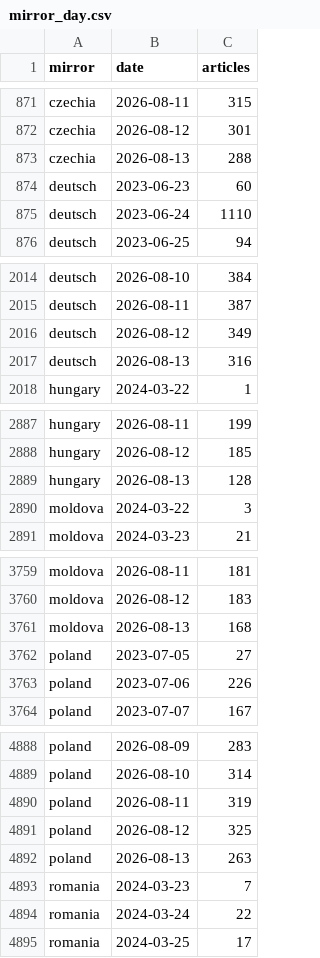
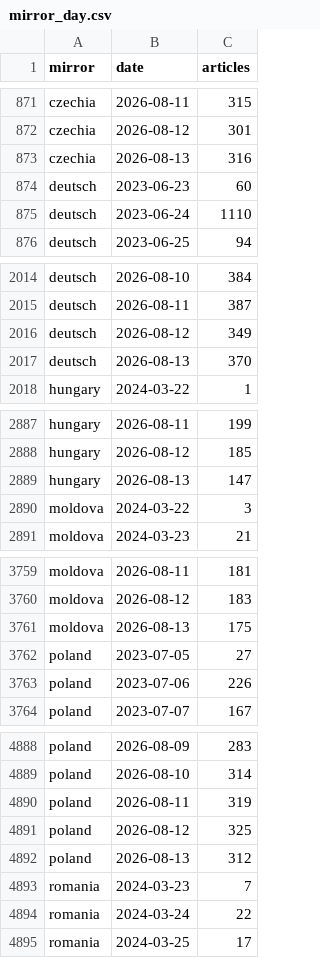
Before and after one commit to abognar-git/poisoned-well, a CSV file: data/panel/mirror_day.csv, drawn as a sheet; only a part is shown, gaps mark what is left out; the diff covers the shown part only.

```diff
--- a/data/panel/mirror_day.csv
+++ b/data/panel/mirror_day.csv
@@ -872,3 +872,3 @@ czechia,2026-08-11,315
 czechia,2026-08-12,301
-czechia,2026-08-13,288
+czechia,2026-08-13,316
 deutsch,2023-06-23,60
@@ -2016,3 +2016,3 @@ deutsch,2026-08-11,387
 deutsch,2026-08-12,349
-deutsch,2026-08-13,316
+deutsch,2026-08-13,370
 hungary,2024-03-22,1
@@ -2888,3 +2888,3 @@ hungary,2026-08-11,199
 hungary,2026-08-12,185
-hungary,2026-08-13,128
+hungary,2026-08-13,147
 moldova,2024-03-22,3
@@ -3760,3 +3760,3 @@ moldova,2026-08-11,181
 moldova,2026-08-12,183
-moldova,2026-08-13,168
+moldova,2026-08-13,175
 poland,2023-07-05,27
@@ -4891,3 +4891,3 @@ poland,2026-08-11,319
 poland,2026-08-12,325
-poland,2026-08-13,263
+poland,2026-08-13,312
 romania,2024-03-23,7
```
Also changed, not shown: 2 edited cells elsewhere in this file, data/panel/mirror_meta.csv, data/panel/mirror_source_day/2026-08.csv, 20 other files.
